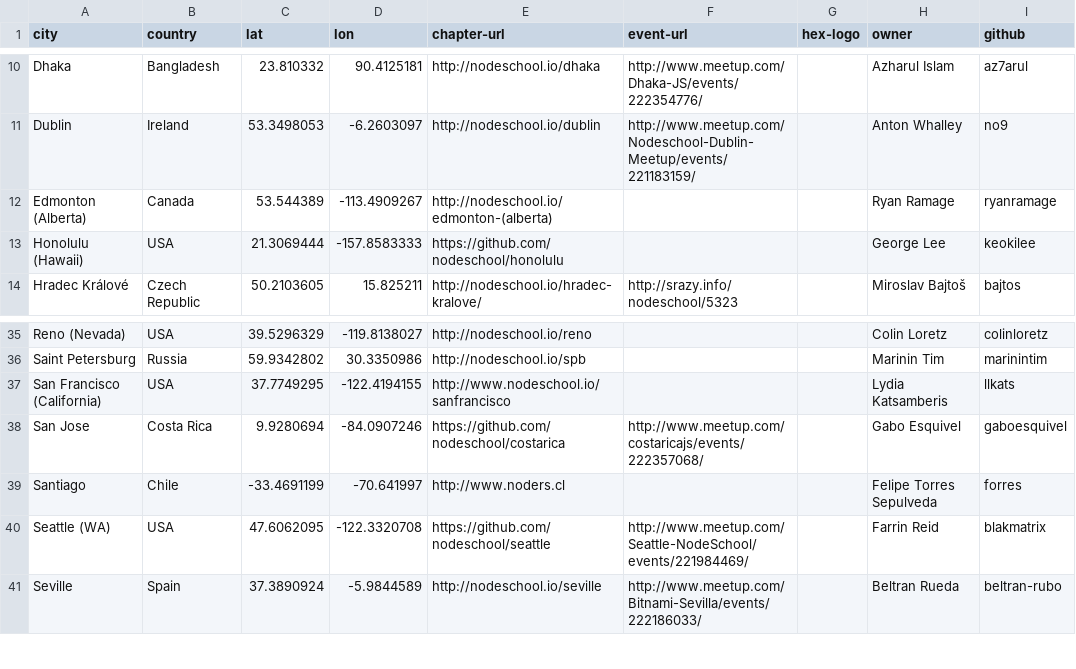
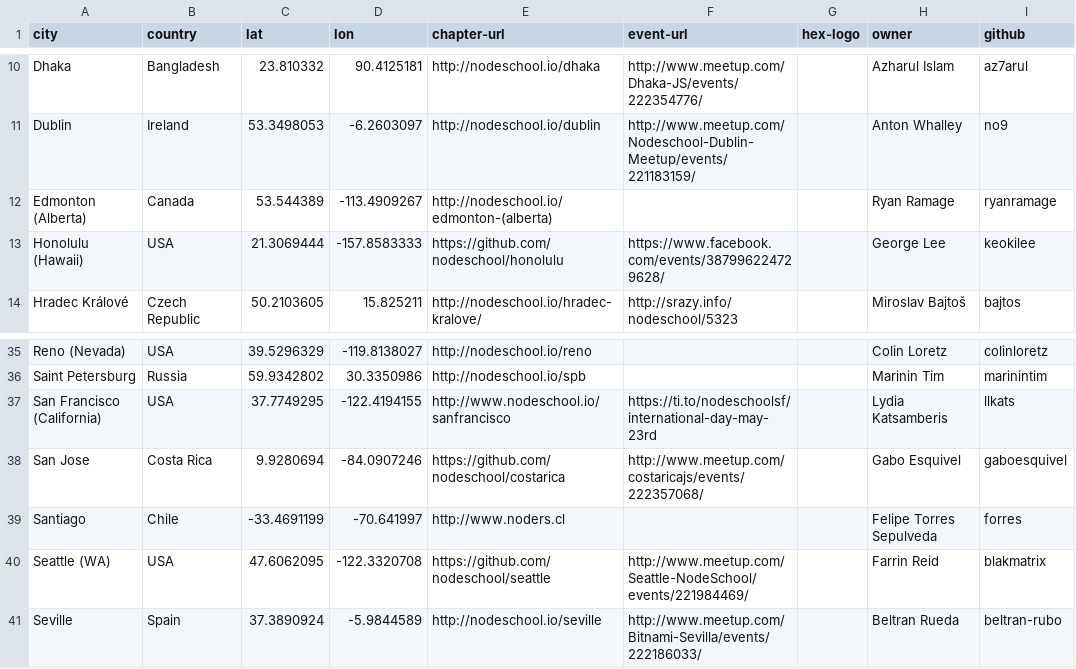
Before and after one commit to nodeschool/international-day, a CSV file: enrollment-scraper/output.csv, drawn as a sheet; only a part is shown, gaps mark what is left out; the diff names each change by its address in the sheet, - before the commit and + after, or states it on an @@ line.

Commit message:
And SF & Honolulu

```diff
--- a/enrollment-scraper/output.csv
+++ b/enrollment-scraper/output.csv
-F13 (event-url): (empty)
+F13 (event-url): https://www.facebook.com/events/387996224729628/
-F37 (event-url): (empty)
+F37 (event-url): https://ti.to/nodeschoolsf/international-day-may-23rd
```
